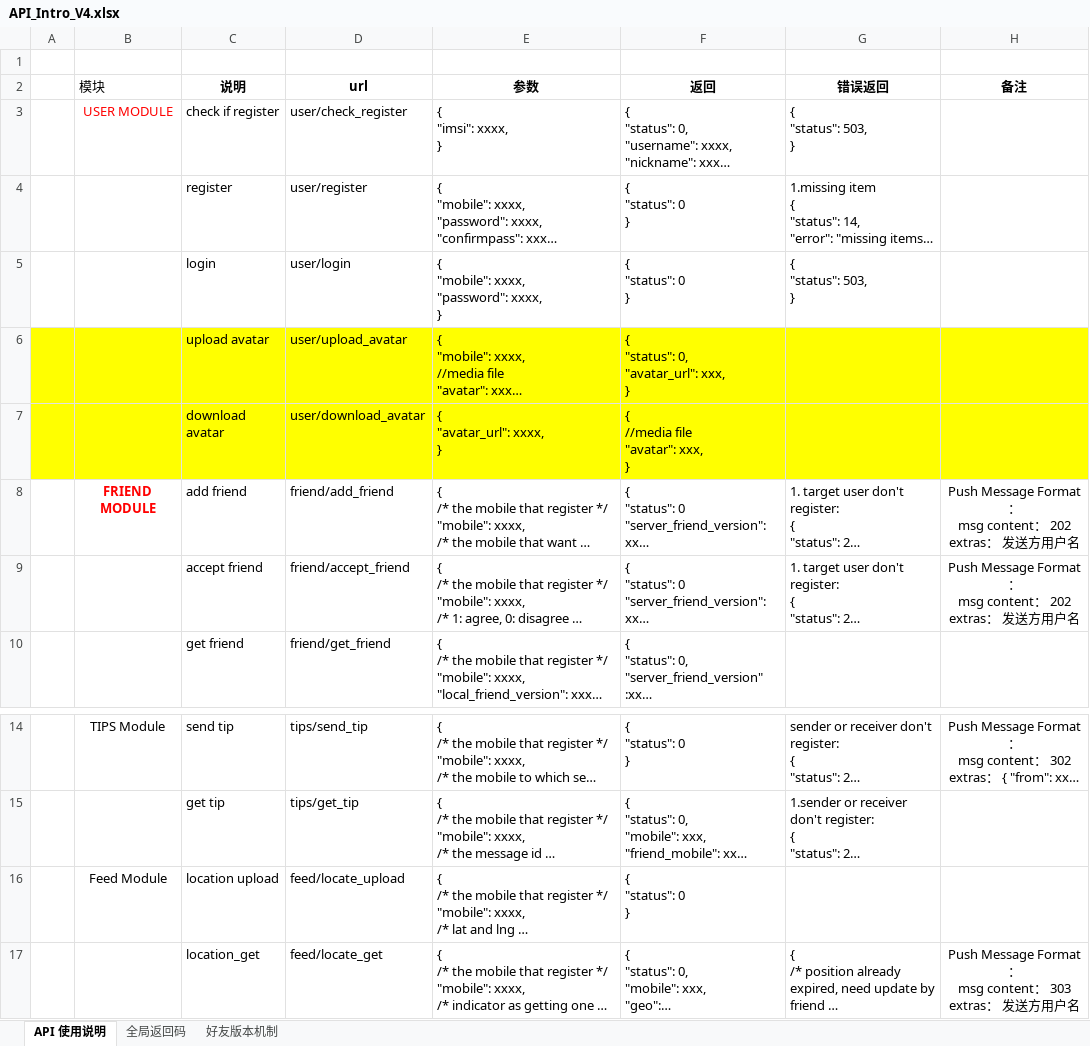
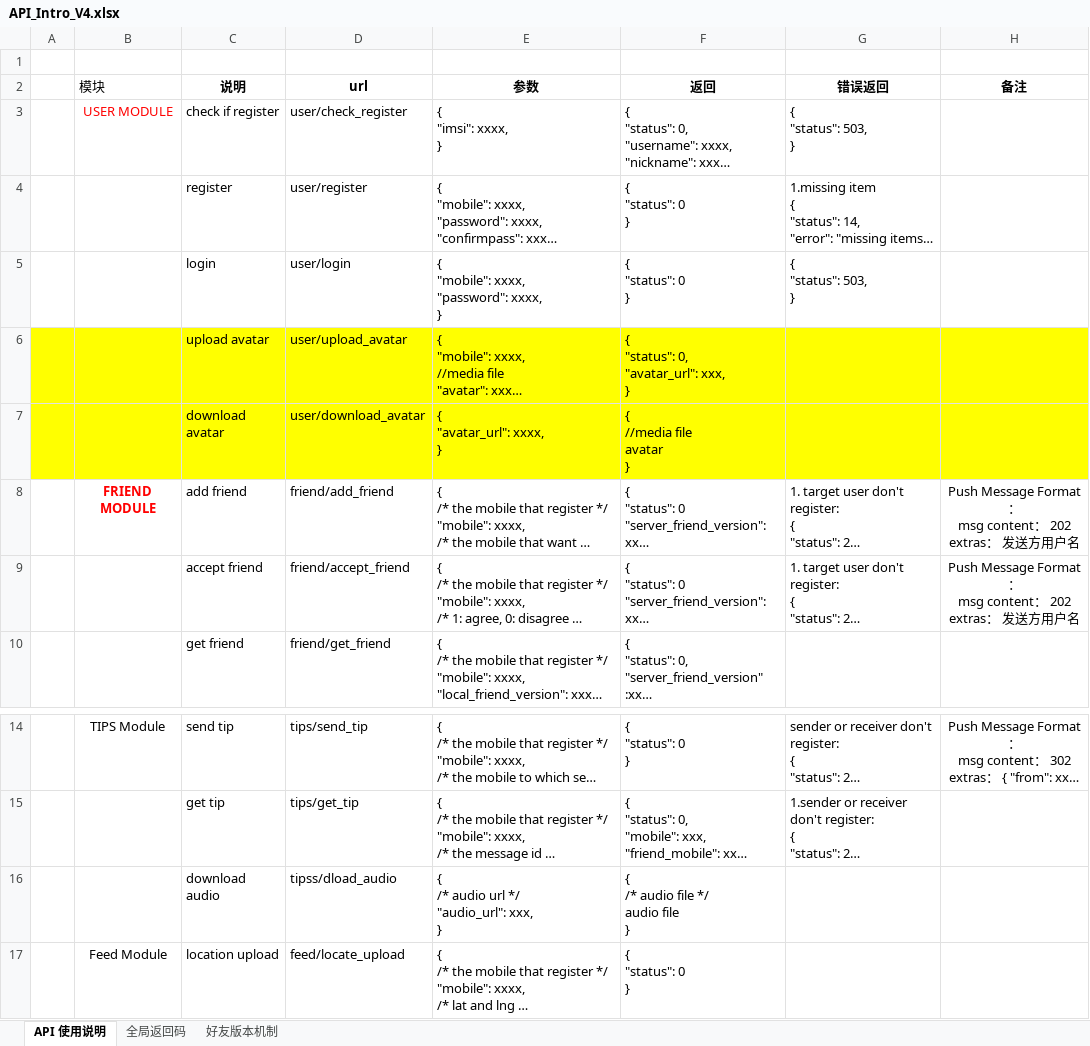
Before and after one commit to finaltracker/finaltracker, an Excel workbook: docs/API_Intro_V4.xlsx, sheet API 使用说明, drawn as a sheet; only a part is shown, gaps mark what is left out; the shorter side is filled out with more unchanged rows; long unchanged cells end in …; values as stored, in another font and other column widths than the file's, no borders; table styles not drawn; ↵ is a line break in a cell; the diff names each change by its address in the sheet, - before the commit and + after, or states it on an @@ line.

Commit message:
add download audio

```diff
--- a/docs/API_Intro_V4.xlsx (sheet API 使用说明)
+++ b/docs/API_Intro_V4.xlsx (sheet API 使用说明)
-F7 (返回): { ↵ //media file ↵ "avatar": xxx, ↵ }
+F7 (返回): { ↵ //media file ↵ avatar ↵ }
+row 16:  |  | download audio | tipss/dload_audio | { ↵ /* audio url */ ↵ "audio_url": xxx, ↵ } | { ↵ /* audio file */ ↵ audio file ↵ }
```
